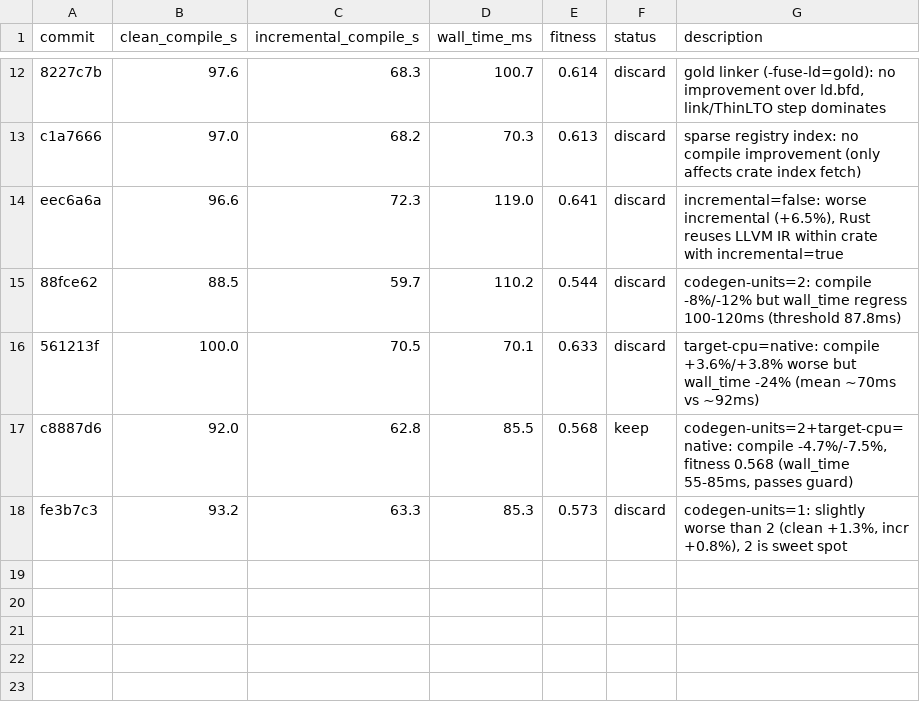
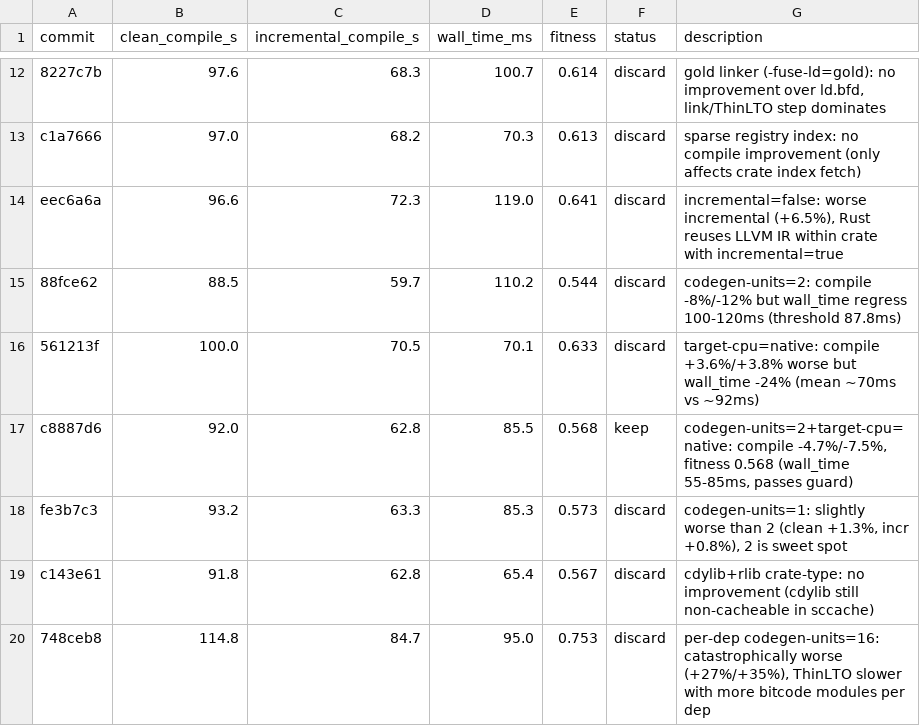
Before and after one commit to bjhardcastle/polars-vec-ops, a TSV file: compile_results.tsv, drawn as a sheet; only a part is shown, gaps mark what is left out.

Commit message:
results: 748ceb8 discard — per-dep codegen-units=16: +27%/+35% worse (more ThinLTO work)

```diff
--- a/compile_results.tsv
+++ b/compile_results.tsv
@@ -18 +18,3 @@ c8887d6	92.0	62.8	85.5	0.568	keep	codegen-units=2+target-cpu=native: compile -4.
 fe3b7c3	93.2	63.3	85.3	0.573	discard	codegen-units=1: slightly worse than 2 (clean +1.3%, incr +0.8%), 2 is sweet spot
+c143e61	91.8	62.8	65.4	0.567	discard	cdylib+rlib crate-type: no improvement (cdylib still non-cacheable in sccache)
+748ceb8	114.8	84.7	95.0	0.753	discard	per-dep codegen-units=16: catastrophically worse (+27%/+35%), ThinLTO slower with more bitcode modules per dep
```
